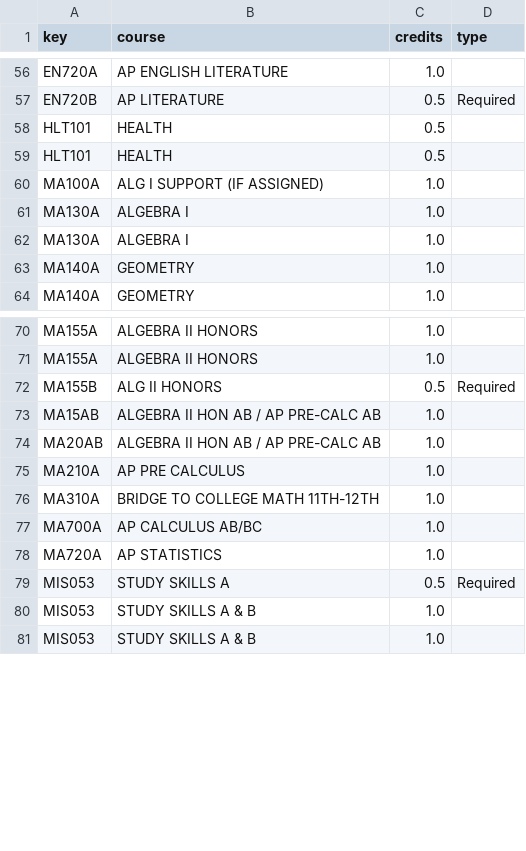
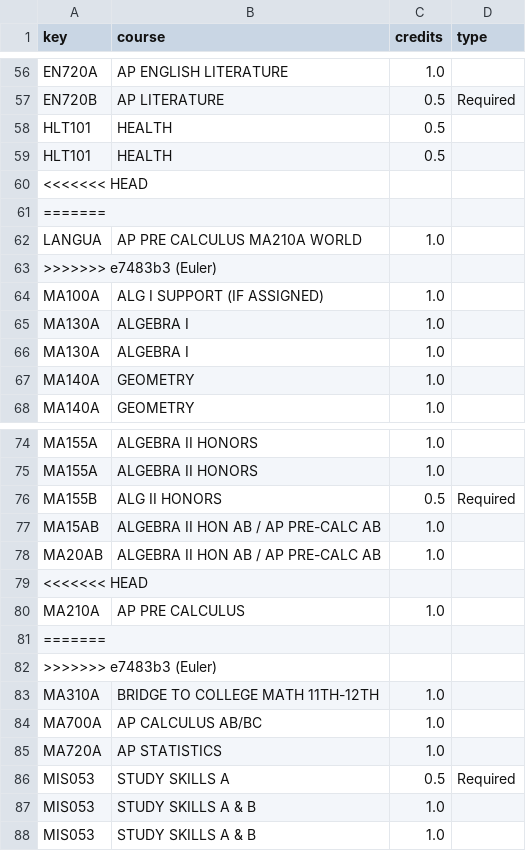
Before and after one commit to Peterwil000/apcs-2023, a CSV file: unit12/datasets/courses.csv, drawn as a sheet; only a part is shown, gaps mark what is left out; the diff names each change by its address in the sheet, - before the commit and + after, or states it on an @@ line.

Commit message:
Euler

```diff
--- a/unit12/datasets/courses.csv
+++ b/unit12/datasets/courses.csv
+row 60: <<<<<<< HEAD
+row 61: =======
+row 62: LANGUA | AP PRE CALCULUS MA210A WORLD | 1.0
+row 63: >>>>>>> e7483b3 (Euler)
+row 79: <<<<<<< HEAD
+row 81: =======
+row 82: >>>>>>> e7483b3 (Euler)
```
Also changed, not shown: 2 other files.
